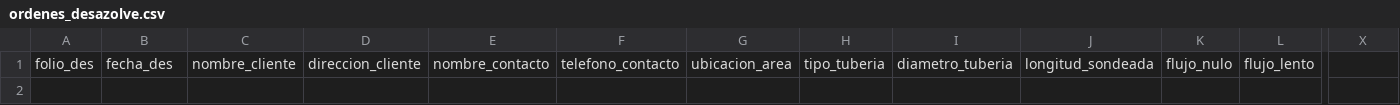
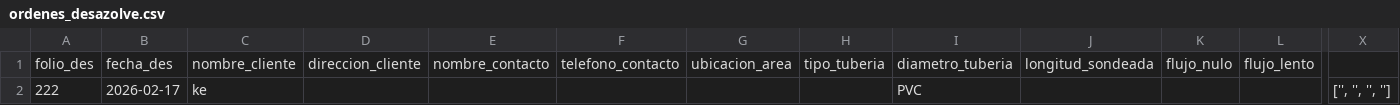
Before and after one commit to iyari02medina/Plantillas, a CSV file: Orden de trabajo/ordenes_desazolve.csv, drawn as a sheet; only a part is shown, gaps mark what is left out; rows hold the shown columns only; the diff names each change by its address in the sheet, - before the commit and + after, or states it on an @@ line.

```diff
--- a/Orden de trabajo/ordenes_desazolve.csv
+++ b/Orden de trabajo/ordenes_desazolve.csv
+row 2: 222 | 2026-02-17 | ke |  |  |  |  |  | PVC |  |  |  | ['', '', '', '']
```
Also changed, not shown: Orden de trabajo/ordenes_trampas.csv, tarificador/datos_tarificador.csv, 2 other files.
